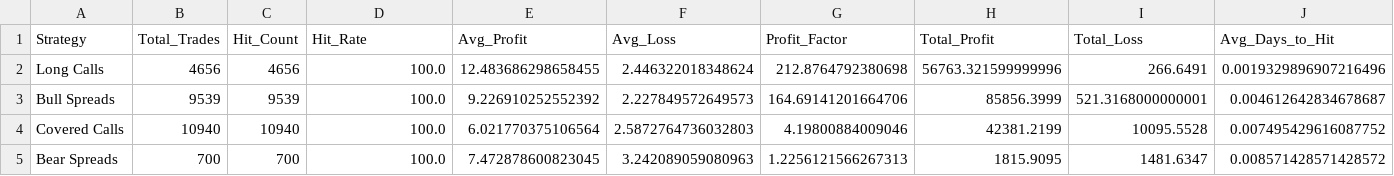
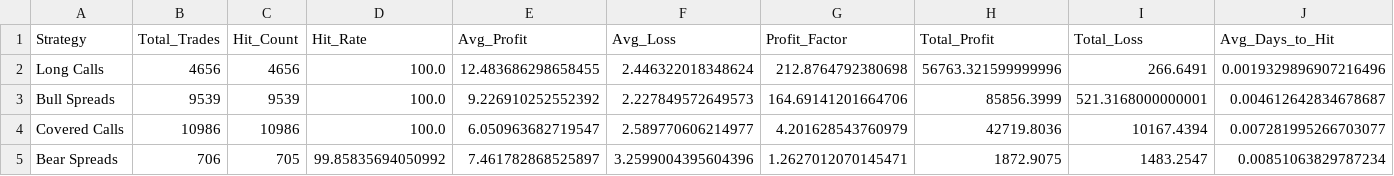
Before and after one commit to TeneikaAskew/stocks, a CSV file: earnings_options_analytics/outputs/csv_reports/strategy_breakdown.csv, drawn as a sheet.

```diff
--- a/earnings_options_analytics/outputs/csv_reports/strategy_breakdown.csv
+++ b/earnings_options_analytics/outputs/csv_reports/strategy_breakdown.csv
@@ -3,3 +3,3 @@ Long Calls,4656,4656,100.0,12.483686298658455,2.446322018348624,212.876479238069
 Bull Spreads,9539,9539,100.0,9.226910252552392,2.227849572649573,164.69141201664706,85856.3999,521.3168000000001,0.004612642834678687
-Covered Calls,10940,10940,100.0,6.021770375106564,2.5872764736032803,4.19800884009046,42381.2199,10095.5528,0.007495429616087752
-Bear Spreads,700,700,100.0,7.472878600823045,3.242089059080963,1.2256121566267313,1815.9095,1481.6347,0.008571428571428572
+Covered Calls,10986,10986,100.0,6.050963682719547,2.589770606214977,4.201628543760979,42719.8036,10167.4394,0.007281995266703077
+Bear Spreads,706,705,99.85835694050992,7.461782868525897,3.2599004395604396,1.2627012070145471,1872.9075,1483.2547,0.00851063829787234
```
Also changed, not shown: earnings_options_analytics/outputs/csv_reports/holding_period.csv, earnings_options_analytics/outputs/csv_reports/indicator_combinations.csv, 26 other files.
